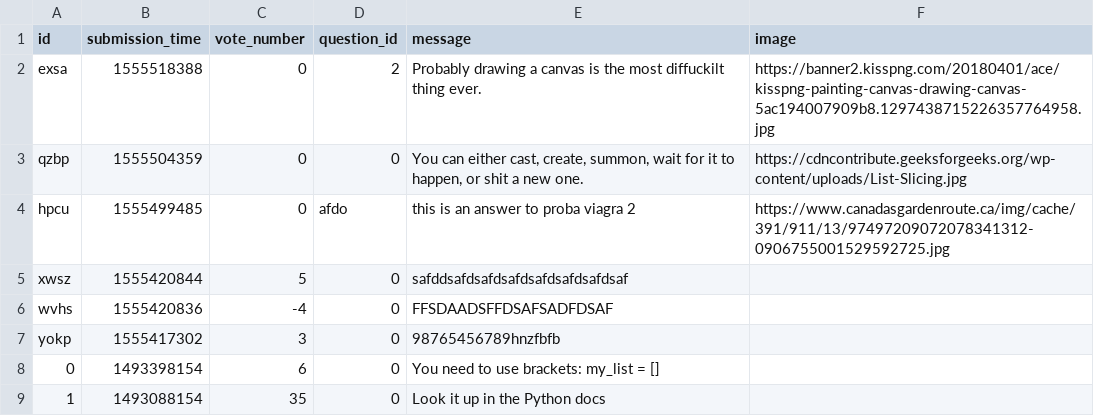
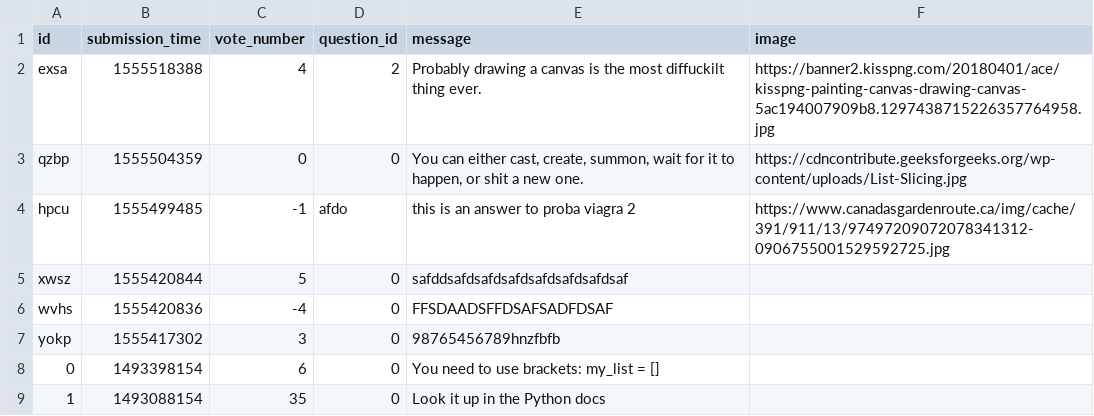
Before and after one commit to AkosCzifra/ask-mate-python, a CSV file: answer.csv, drawn as a sheet.

```diff
--- a/answer.csv
+++ b/answer.csv
@@ -1,5 +1,5 @@
 id,submission_time,vote_number,question_id,message,image
-exsa,1555518388,0,2,Probably drawing a canvas is the most diffuckilt thing ever.,https://banner2.kisspng.com/20180401/ace/kisspng-painting-canvas-drawing-canvas-5ac194007909b8.1297438715226357764958.jpg
+exsa,1555518388,4,2,Probably drawing a canvas is the most diffuckilt thing ever.,https://banner2.kisspng.com/20180401/ace/kisspng-painting-canvas-drawing-canvas-5ac194007909b8.1297438715226357764958.jpg
 qzbp,1555504359,0,0,"You can either cast, create, summon, wait for it to happen, or shit a new one.",https://cdncontribute.geeksforgeeks.org/wp-content/uploads/List-Slicing.jpg
-hpcu,1555499485,0,afdo,this is an answer to proba viagra 2,https://www.canadasgardenroute.ca/img/cache/391/911/13/97497209072078341312-0906755001529592725.jpg
+hpcu,1555499485,-1,afdo,this is an answer to proba viagra 2,https://www.canadasgardenroute.ca/img/cache/391/911/13/97497209072078341312-0906755001529592725.jpg
 xwsz,1555420844,5,0,safddsafdsafdsafdsafdsafdsafdsaf,
```
Also changed, not shown: question.csv, 1 other file.
